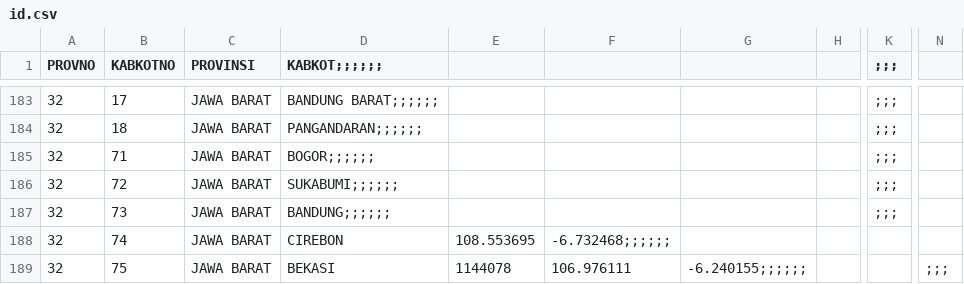
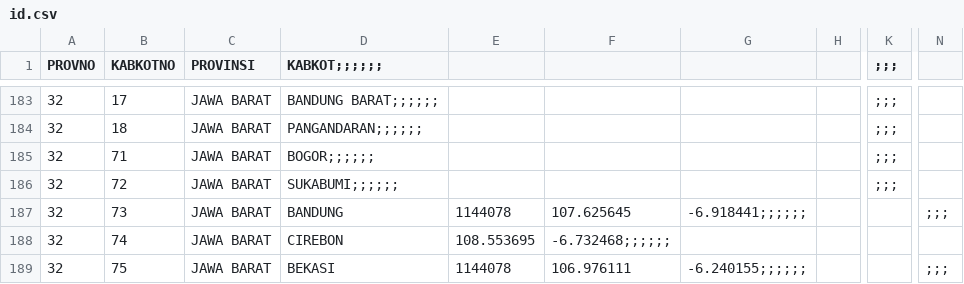
Before and after one commit to peuyeum/peuyeum, a CSV file: docs/id.csv, drawn as a sheet; only a part is shown, gaps mark what is left out; the diff names each change by its address in the sheet, - before the commit and + after, or states it on an @@ line.

```diff
--- a/docs/id.csv
+++ b/docs/id.csv
-D187 (KABKOT;;;;;;): BANDUNG;;;;;;
+D187 (KABKOT;;;;;;): BANDUNG
-E187: (empty)
+E187: 1144078
-F187: (empty)
+F187: 107.625645
-G187: (empty)
+G187: -6.918441;;;;;;
-K187 (;;;): ;;;
+K187 (;;;): (empty)
-N187: (empty)
+N187: ;;;
```
Also changed, not shown: 2 other files.
